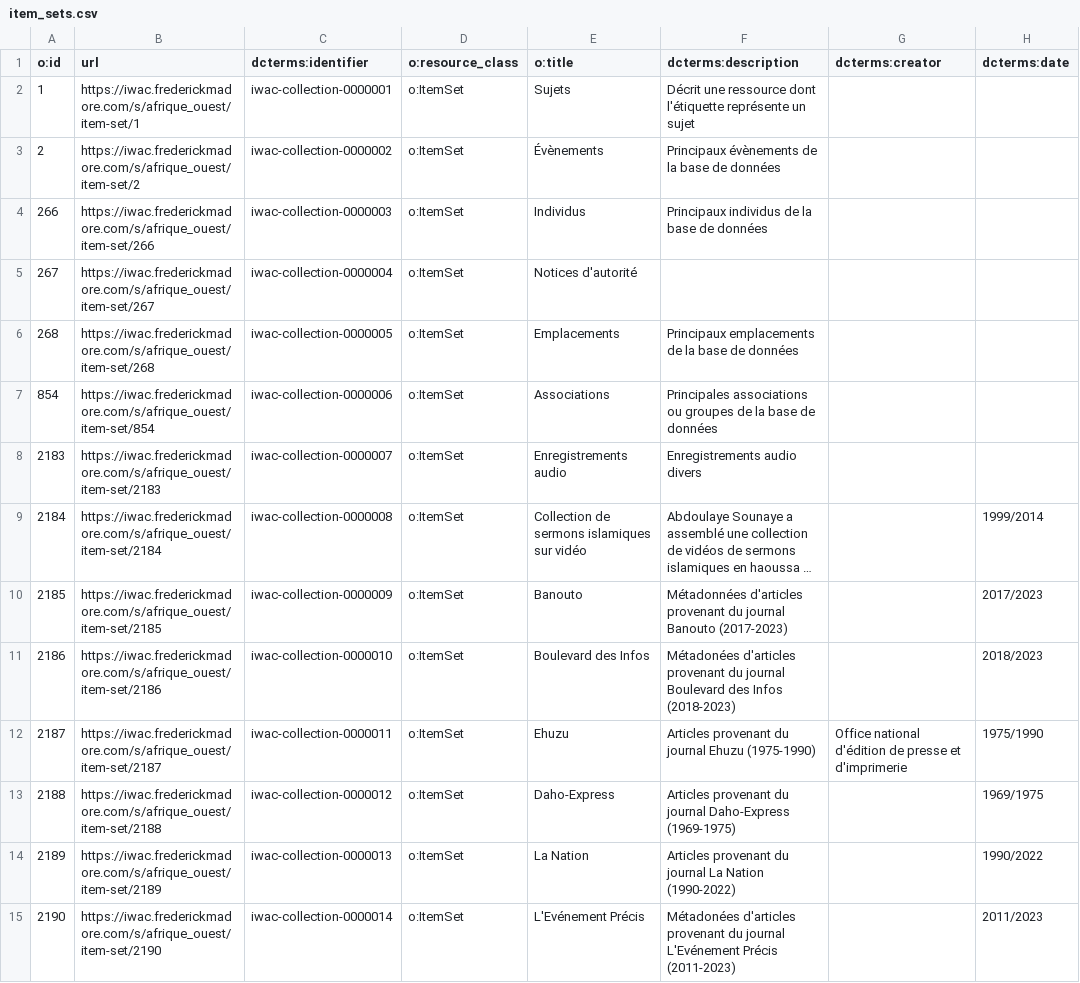
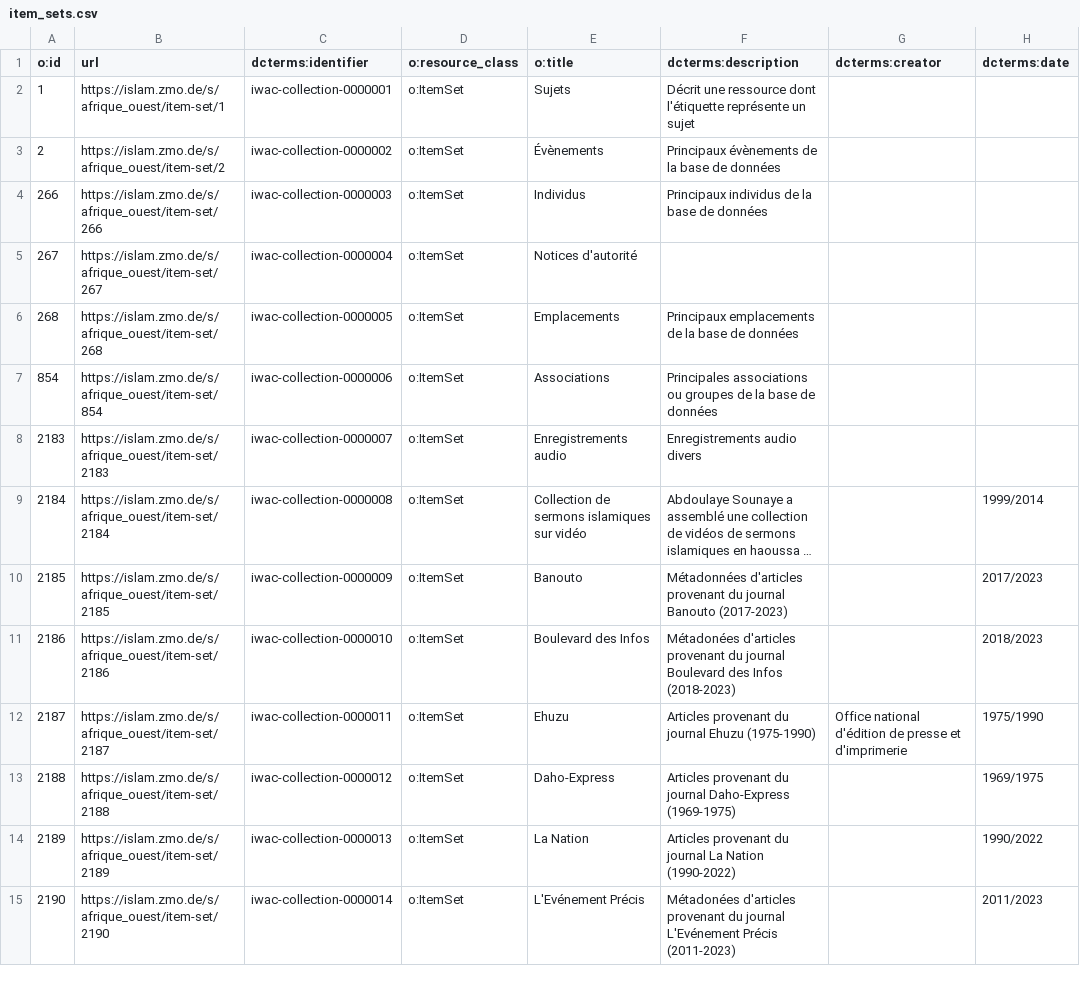
Before and after one commit to fmadore/Islam-West-Africa-Collection, a CSV file: Metadata/CSV/item_sets.csv, drawn as a sheet; only a part is shown; long unchanged cells end in …; the diff covers the shown part only; the diff names each change by its address in the sheet, - before the commit and + after, or states it on an @@ line.

Commit message:
Update metadata

```diff
--- a/Metadata/CSV/item_sets.csv
+++ b/Metadata/CSV/item_sets.csv
-B2 (url): https://iwac.frederickmadore.com/s/afrique_ouest/item-set/1
+B2 (url): https://islam.zmo.de/s/afrique_ouest/item-set/1
-B3 (url): https://iwac.frederickmadore.com/s/afrique_ouest/item-set/2
+B3 (url): https://islam.zmo.de/s/afrique_ouest/item-set/2
-B4 (url): https://iwac.frederickmadore.com/s/afrique_ouest/item-set/266
+B4 (url): https://islam.zmo.de/s/afrique_ouest/item-set/266
-B5 (url): https://iwac.frederickmadore.com/s/afrique_ouest/item-set/267
+B5 (url): https://islam.zmo.de/s/afrique_ouest/item-set/267
-B6 (url): https://iwac.frederickmadore.com/s/afrique_ouest/item-set/268
+B6 (url): https://islam.zmo.de/s/afrique_ouest/item-set/268
-B7 (url): https://iwac.frederickmadore.com/s/afrique_ouest/item-set/854
+B7 (url): https://islam.zmo.de/s/afrique_ouest/item-set/854
-B8 (url): https://iwac.frederickmadore.com/s/afrique_ouest/item-set/2183
+B8 (url): https://islam.zmo.de/s/afrique_ouest/item-set/2183
-B9 (url): https://iwac.frederickmadore.com/s/afrique_ouest/item-set/2184
+B9 (url): https://islam.zmo.de/s/afrique_ouest/item-set/2184
-B10 (url): https://iwac.frederickmadore.com/s/afrique_ouest/item-set/2185
+B10 (url): https://islam.zmo.de/s/afrique_ouest/item-set/2185
-B11 (url): https://iwac.frederickmadore.com/s/afrique_ouest/item-set/2186
+B11 (url): https://islam.zmo.de/s/afrique_ouest/item-set/2186
-B12 (url): https://iwac.frederickmadore.com/s/afrique_ouest/item-set/2187
+B12 (url): https://islam.zmo.de/s/afrique_ouest/item-set/2187
-B13 (url): https://iwac.frederickmadore.com/s/afrique_ouest/item-set/2188
+B13 (url): https://islam.zmo.de/s/afrique_ouest/item-set/2188
-B14 (url): https://iwac.frederickmadore.com/s/afrique_ouest/item-set/2189
+B14 (url): https://islam.zmo.de/s/afrique_ouest/item-set/2189
-B15 (url): https://iwac.frederickmadore.com/s/afrique_ouest/item-set/2190
+B15 (url): https://islam.zmo.de/s/afrique_ouest/item-set/2190
```
Also changed, not shown: 58 edited cells elsewhere in this file, Metadata/CSV/audio_visual_documents.csv, Metadata/CSV/documents.csv, 3 other files.
